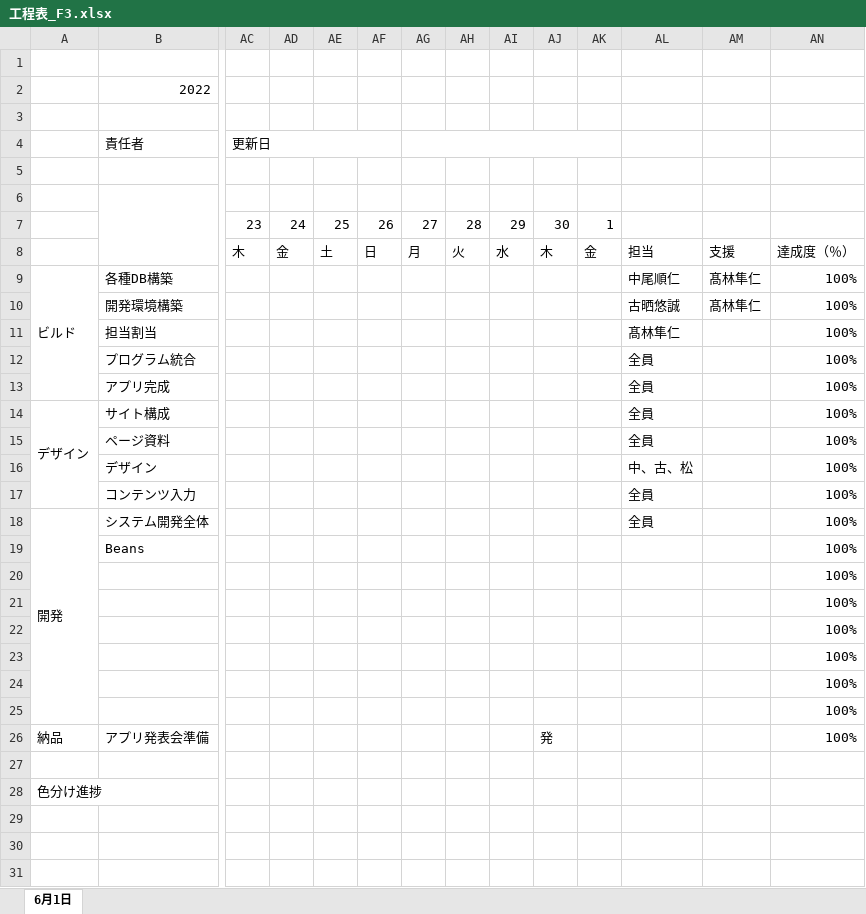
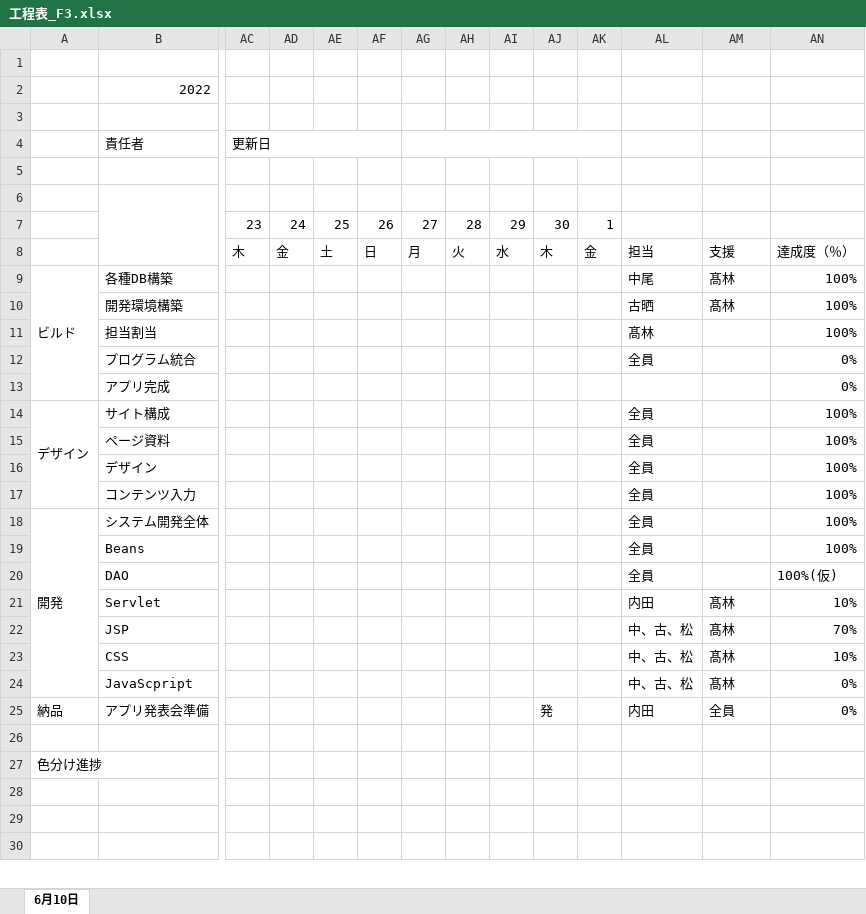
Before and after one commit to dojo2022/F-3, an Excel workbook: doc/工程表_F3.xlsx, sheet 6月10日, drawn as a sheet; only a part is shown, gaps mark what is left out; values as stored, in another font and other column widths than the file's, no cell formats; charts and pictures and conditional formats not drawn; removed rows and columns are numbered as before the commit, all else as after; rows hold the shown columns only; the diff names each change by its address in the sheet, - before the commit and + after, or states it on an @@ line.

Commit message:
工程表6/10

```diff
--- a/doc/工程表_F3.xlsx (sheet 6月10日)
+++ b/doc/工程表_F3.xlsx (sheet 6月10日)
-sheet tab: 6月1日
+sheet tab: 6月10日
-AL9: 中尾順仁
+AL9: 中尾
-AM9:AM10: 髙林隼仁
+AM9:AM10: 髙林
-AL10: 古晒悠誠
+AL10: 古晒
-AL11: 髙林隼仁
+AL11: 髙林
-AN12: 100%
+AN12: 0%
-row 13:  | アプリ完成 |  |  |  |  |  |  |  |  |  | 全員 |  | 100%
+row 13:  | アプリ完成 |  |  |  |  |  |  |  |  |  |  |  | 0%
-AL16: 中、古、松
+AL16: 全員
-AL19: (empty)
+AL19: 全員
-row 20:  |  |  |  |  |  |  |  |  |  |  |  |  | 100%
-row 21:  |  |  |  |  |  |  |  |  |  |  |  |  | 100%
-row 22:  |  |  |  |  |  |  |  |  |  |  |  |  | 100%
-row 23:  |  |  |  |  |  |  |  |  |  |  |  |  | 100%
-row 24:  |  |  |  |  |  |  |  |  |  |  |  |  | 100%
-row 25:  |  |  |  |  |  |  |  |  |  |  |  |  | 100%
+row 20:  | DAO |  |  |  |  |  |  |  |  |  | 全員 |  | 100%(仮)
+row 21:  | Servlet |  |  |  |  |  |  |  |  |  | 内田 | 髙林 | 10%
+row 22:  | JSP |  |  |  |  |  |  |  |  |  | 中、古、松 | 髙林 | 70%
+row 23:  | CSS |  |  |  |  |  |  |  |  |  | 中、古、松 | 髙林 | 10%
+row 24:  | JavaScpript |  |  |  |  |  |  |  |  |  | 中、古、松 | 髙林 | 0%
-AL25: (empty)
+AL25: 内田
-AM25: (empty)
+AM25: 全員
-AN25: 100%
+AN25: 0%
```
Also changed, not shown: cell formats, charts or pictures.
